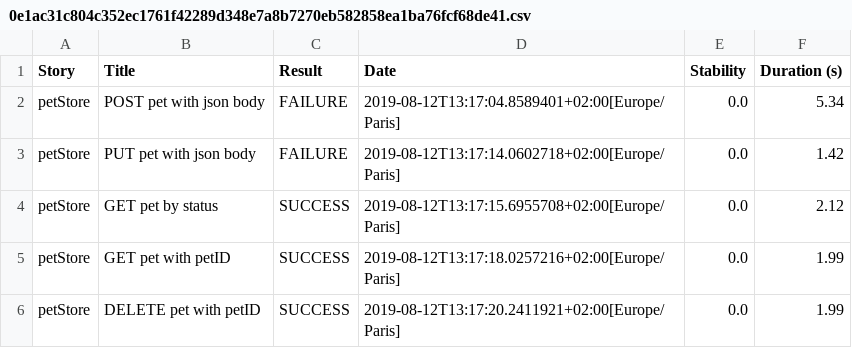
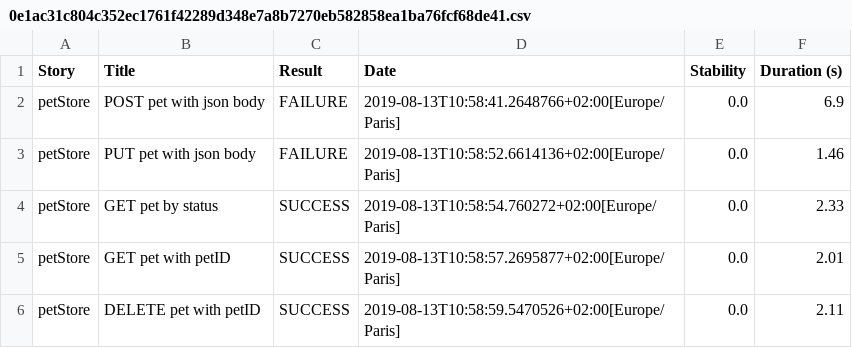
Before and after one commit to mtorbado/Ejercicio3-WebTesting-Alten, a CSV file: target/site/serenity/0e1ac31c804c352ec1761f42289d348e7a8b7270eb582858ea1ba76fcf68de41.csv, drawn as a sheet.

```diff
--- a/target/site/serenity/0e1ac31c804c352ec1761f42289d348e7a8b7270eb582858ea1ba76fcf68de41.csv
+++ b/target/site/serenity/0e1ac31c804c352ec1761f42289d348e7a8b7270eb582858ea1ba76fcf68de41.csv
@@ -1,6 +1,6 @@
 "Story","Title","Result","Date","Stability","Duration (s)"
-"petStore","POST pet with json body","FAILURE","2019-08-12T13:17:04.8589401+02:00[Europe/Paris]","0.0","5.34"
-"petStore","PUT pet with json body","FAILURE","2019-08-12T13:17:14.0602718+02:00[Europe/Paris]","0.0","1.42"
-"petStore","GET pet by status","SUCCESS","2019-08-12T13:17:15.6955708+02:00[Europe/Paris]","0.0","2.12"
-"petStore","GET pet with petID","SUCCESS","2019-08-12T13:17:18.0257216+02:00[Europe/Paris]","0.0","1.99"
-"petStore","DELETE pet with petID","SUCCESS","2019-08-12T13:17:20.2411921+02:00[Europe/Paris]","0.0","1.99"
+"petStore","POST pet with json body","FAILURE","2019-08-13T10:58:41.2648766+02:00[Europe/Paris]","0.0","6.9"
+"petStore","PUT pet with json body","FAILURE","2019-08-13T10:58:52.6614136+02:00[Europe/Paris]","0.0","1.46"
+"petStore","GET pet by status","SUCCESS","2019-08-13T10:58:54.760272+02:00[Europe/Paris]","0.0","2.33"
+"petStore","GET pet with petID","SUCCESS","2019-08-13T10:58:57.2695877+02:00[Europe/Paris]","0.0","2.01"
+"petStore","DELETE pet with petID","SUCCESS","2019-08-13T10:58:59.5470526+02:00[Europe/Paris]","0.0","2.11"
```
Also changed, not shown: target/site/serenity/01f5288b80adbd3af52a8ed68a4a616d3164f750229f80da1ef344382d948835.csv, target/site/serenity/df7efd9ee1acf2c5240e371d7211e42138d390ce947962c8843eded6554737f2.csv, 38 other files.
